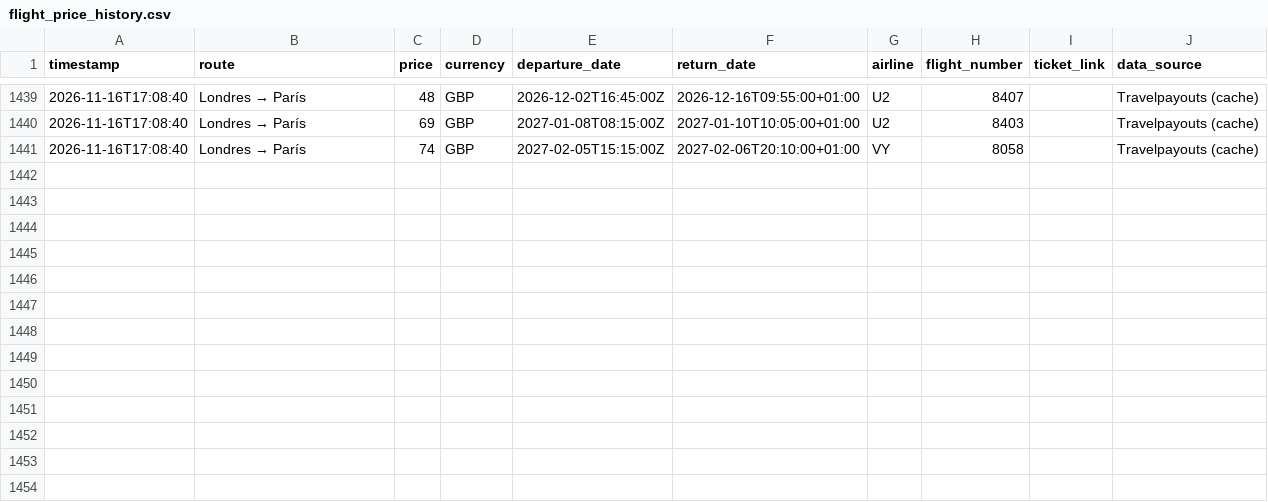
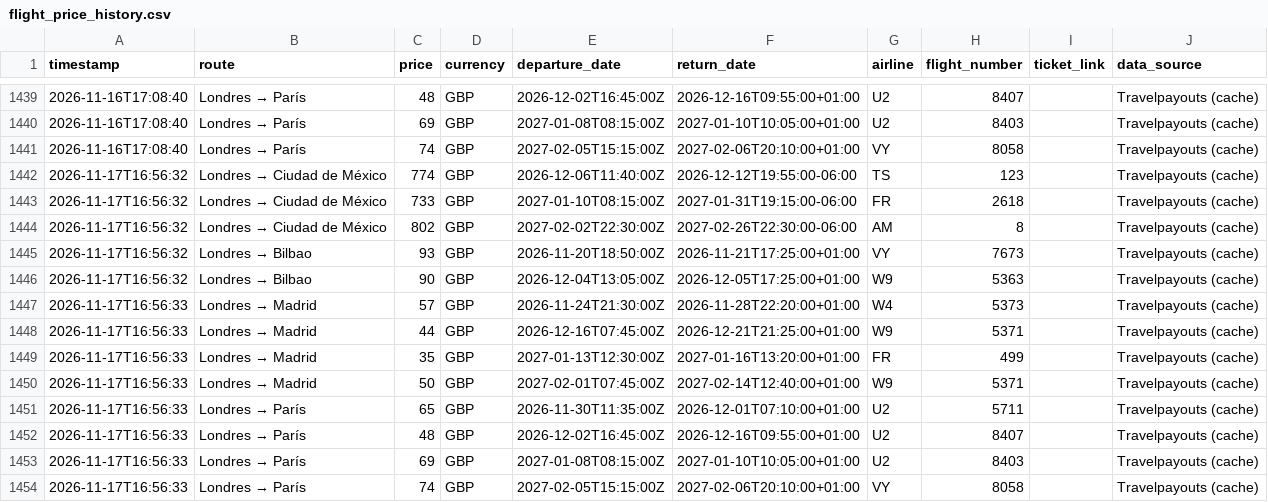
Before and after one commit to Silmerem/Code, a CSV file: flight-tracker/flight_price_history.csv, drawn as a sheet; only a part is shown, gaps mark what is left out; the diff names each change by its address in the sheet, - before the commit and + after, or states it on an @@ line.

```diff
--- a/flight-tracker/flight_price_history.csv
+++ b/flight-tracker/flight_price_history.csv
+row 1442: 2026-11-17T16:56:32 | Londres → Ciudad de México | 774 | GBP | 2026-12-06T11:40:00Z | 2026-12-12T19:55:00-06:00 | TS | 123 |  | Travelpayouts (cache)
+row 1443: 2026-11-17T16:56:32 | Londres → Ciudad de México | 733 | GBP | 2027-01-10T08:15:00Z | 2027-01-31T19:15:00-06:00 | FR | 2618 |  | Travelpayouts (cache)
+row 1444: 2026-11-17T16:56:32 | Londres → Ciudad de México | 802 | GBP | 2027-02-02T22:30:00Z | 2027-02-26T22:30:00-06:00 | AM | 8 |  | Travelpayouts (cache)
+row 1445: 2026-11-17T16:56:32 | Londres → Bilbao | 93 | GBP | 2026-11-20T18:50:00Z | 2026-11-21T17:25:00+01:00 | VY | 7673 |  | Travelpayouts (cache)
+row 1446: 2026-11-17T16:56:32 | Londres → Bilbao | 90 | GBP | 2026-12-04T13:05:00Z | 2026-12-05T17:25:00+01:00 | W9 | 5363 |  | Travelpayouts (cache)
+row 1447: 2026-11-17T16:56:33 | Londres → Madrid | 57 | GBP | 2026-11-24T21:30:00Z | 2026-11-28T22:20:00+01:00 | W4 | 5373 |  | Travelpayouts (cache)
+row 1448: 2026-11-17T16:56:33 | Londres → Madrid | 44 | GBP | 2026-12-16T07:45:00Z | 2026-12-21T21:25:00+01:00 | W9 | 5371 |  | Travelpayouts (cache)
+row 1449: 2026-11-17T16:56:33 | Londres → Madrid | 35 | GBP | 2027-01-13T12:30:00Z | 2027-01-16T13:20:00+01:00 | FR | 499 |  | Travelpayouts (cache)
+row 1450: 2026-11-17T16:56:33 | Londres → Madrid | 50 | GBP | 2027-02-01T07:45:00Z | 2027-02-14T12:40:00+01:00 | W9 | 5371 |  | Travelpayouts (cache)
+row 1451: 2026-11-17T16:56:33 | Londres → París | 65 | GBP | 2026-11-30T11:35:00Z | 2026-12-01T07:10:00+01:00 | U2 | 5711 |  | Travelpayouts (cache)
+row 1452: 2026-11-17T16:56:33 | Londres → París | 48 | GBP | 2026-12-02T16:45:00Z | 2026-12-16T09:55:00+01:00 | U2 | 8407 |  | Travelpayouts (cache)
+row 1453: 2026-11-17T16:56:33 | Londres → París | 69 | GBP | 2027-01-08T08:15:00Z | 2027-01-10T10:05:00+01:00 | U2 | 8403 |  | Travelpayouts (cache)
+row 1454: 2026-11-17T16:56:33 | Londres → París | 74 | GBP | 2027-02-05T15:15:00Z | 2027-02-06T20:10:00+01:00 | VY | 8058 |  | Travelpayouts (cache)
```
Also changed, not shown: tracker/flight_price_history.csv.
